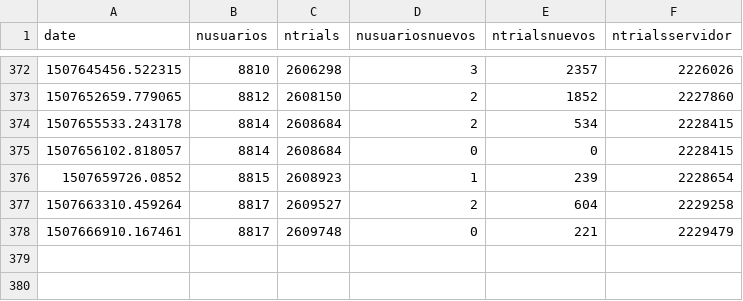
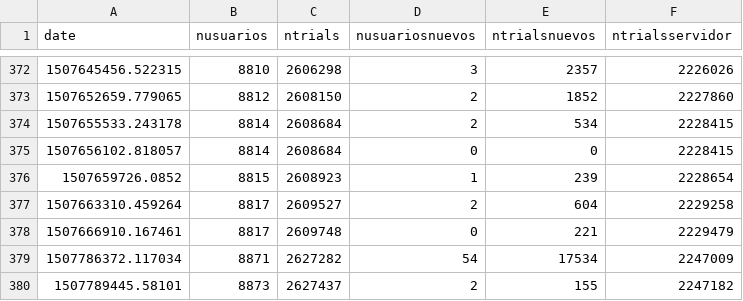
Before and after one commit to diegoshalom/D3, a CSV file: docs/DownloadLog.csv, drawn as a sheet; only a part is shown, gaps mark what is left out; the diff names each change by its address in the sheet, - before the commit and + after, or states it on an @@ line.

```diff
--- a/docs/DownloadLog.csv
+++ b/docs/DownloadLog.csv
+row 379: 1507786372.117034 | 8871 | 2627282 | 54 | 17534 | 2247009
+row 380: 1507789445.58101 | 8873 | 2627437 | 2 | 155 | 2247182
```
Also changed, not shown: docs/CuentasAcumuladasPorDia.csv, docs/CuentasPorDia.csv, 2 other files.
